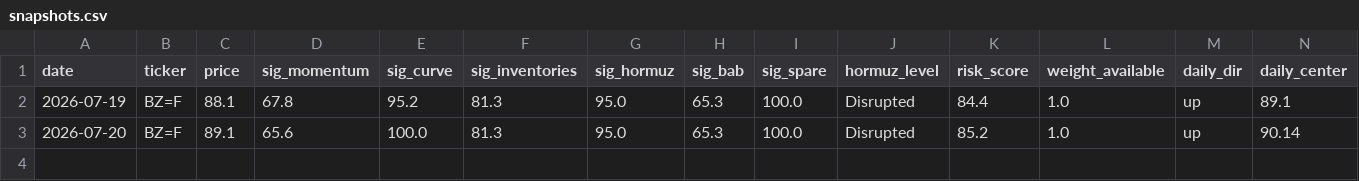
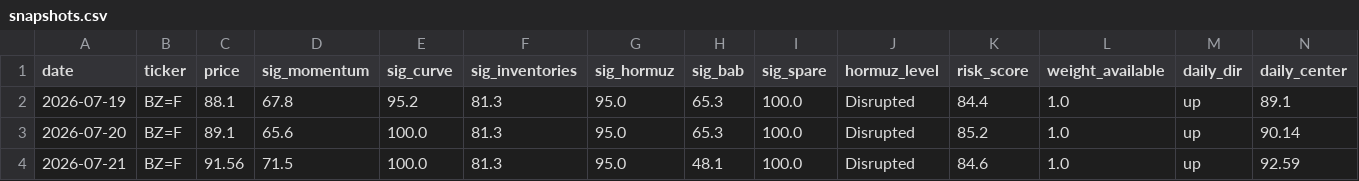
Before and after one commit to BossJossUK/oil-price-radar, a CSV file: data/snapshots.csv, drawn as a sheet; only a part is shown; rows hold the shown columns only; the diff names each change by its address in the sheet, - before the commit and + after, or states it on an @@ line.

```diff
--- a/data/snapshots.csv
+++ b/data/snapshots.csv
+row 4: 2026-07-21 | BZ=F | 91.56 | 71.5 | 100.0 | 81.3 | 95.0 | 48.1 | 100.0 | Disrupted | 84.6 | 1.0 | up | 92.59
```
